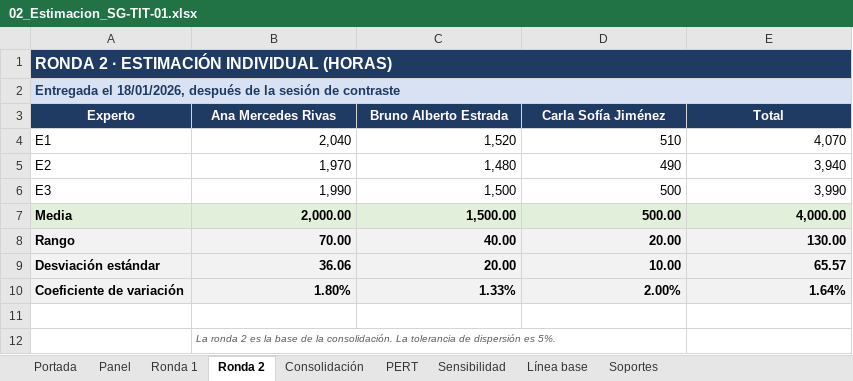
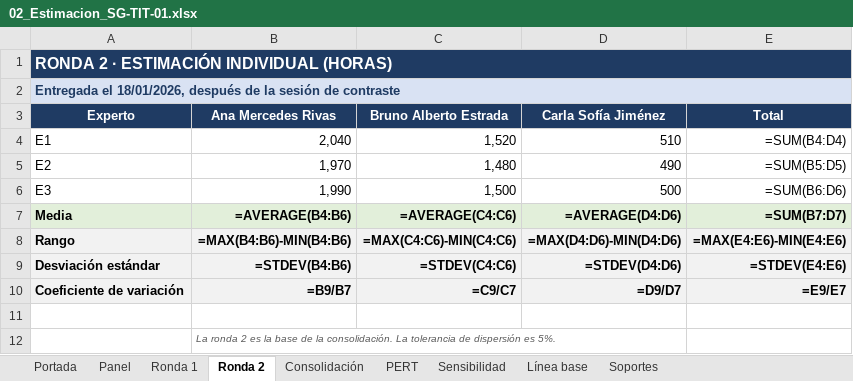
Before and after one commit to diego17-ues/Sistema_Contable_Proyecto_SIC115, an Excel workbook: sunGames_sa_de_cv/Documentacion costeo/Costeo por juicio de experto/02_Estimacion_SG-TIT-01.xlsx, sheet Ronda 2, drawn as a sheet; values as stored, in another font and other column widths than the file's, no borders; formulas without a stored value are shown as written; the diff names each change by its address in the sheet, - before the commit and + after, or states it on an @@ line.

```diff
--- a/sunGames_sa_de_cv/Documentacion costeo/Costeo por juicio de experto/02_Estimacion_SG-TIT-01.xlsx (sheet Ronda 2)
+++ b/sunGames_sa_de_cv/Documentacion costeo/Costeo por juicio de experto/02_Estimacion_SG-TIT-01.xlsx (sheet Ronda 2)
-E4 (Total): 4,070
+E4 (Total): =SUM(B4:D4)
-E5 (Total): 3,940
+E5 (Total): =SUM(B5:D5)
-E6 (Total): 3,990
+E6 (Total): =SUM(B6:D6)
-B7 (Ana Mercedes Rivas): 2,000.00
+B7 (Ana Mercedes Rivas): =AVERAGE(B4:B6)
-C7 (Bruno Alberto Estrada): 1,500.00
+C7 (Bruno Alberto Estrada): =AVERAGE(C4:C6)
-D7 (Carla Sofía Jiménez): 500.00
+D7 (Carla Sofía Jiménez): =AVERAGE(D4:D6)
-E7 (Total): 4,000.00
+E7 (Total): =SUM(B7:D7)
-B8 (Ana Mercedes Rivas): 70.00
+B8 (Ana Mercedes Rivas): =MAX(B4:B6)-MIN(B4:B6)
-C8 (Bruno Alberto Estrada): 40.00
+C8 (Bruno Alberto Estrada): =MAX(C4:C6)-MIN(C4:C6)
-D8 (Carla Sofía Jiménez): 20.00
+D8 (Carla Sofía Jiménez): =MAX(D4:D6)-MIN(D4:D6)
-E8 (Total): 130.00
+E8 (Total): =MAX(E4:E6)-MIN(E4:E6)
-B9 (Ana Mercedes Rivas): 36.06
+B9 (Ana Mercedes Rivas): =STDEV(B4:B6)
-C9 (Bruno Alberto Estrada): 20.00
+C9 (Bruno Alberto Estrada): =STDEV(C4:C6)
-D9 (Carla Sofía Jiménez): 10.00
+D9 (Carla Sofía Jiménez): =STDEV(D4:D6)
-E9 (Total): 65.57
+E9 (Total): =STDEV(E4:E6)
-B10 (Ana Mercedes Rivas): 1.80%
+B10 (Ana Mercedes Rivas): =B9/B7
-C10 (Bruno Alberto Estrada): 1.33%
+C10 (Bruno Alberto Estrada): =C9/C7
-D10 (Carla Sofía Jiménez): 2.00%
+D10 (Carla Sofía Jiménez): =D9/D7
-E10 (Total): 1.64%
+E10 (Total): =E9/E7
```
Also changed, not shown: sheet Consolidación, sheet Ronda 1, sheet Línea base, sheet Sensibilidad, sheet PERT, sheet Portada, 1 more sheet, sunGames_sa_de_cv/Documentacion costeo/Costeo por ordenes de trabajo/03_Hoja_de_costos_SG-TIT-01.xlsx, 27 other files.
